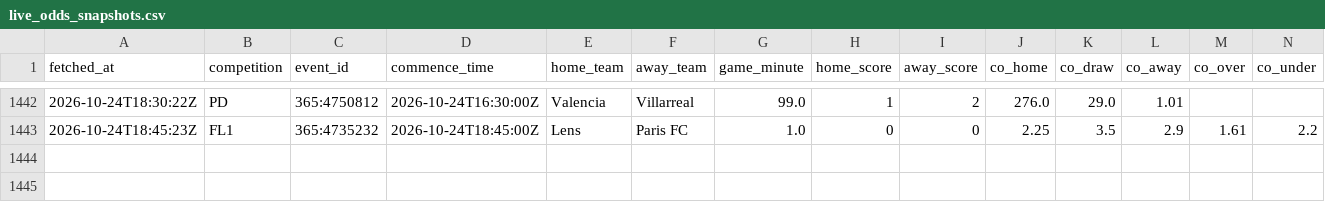
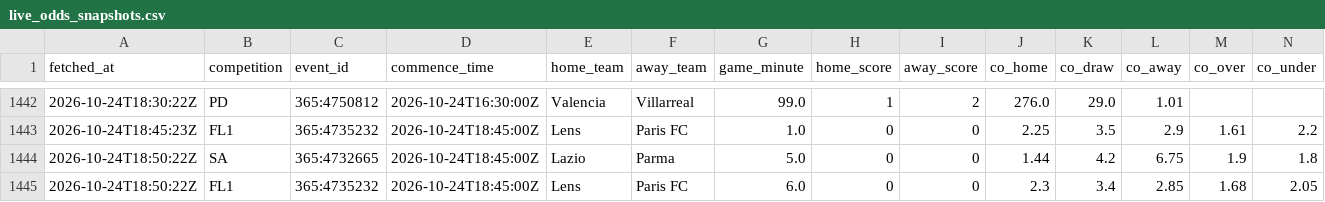
Before and after one commit to ecastc2607-cmd/football_prediction, a CSV file: data/tracking/live_odds_snapshots.csv, drawn as a sheet; only a part is shown, gaps mark what is left out; rows hold the shown columns only; the diff names each change by its address in the sheet, - before the commit and + after, or states it on an @@ line.

```diff
--- a/data/tracking/live_odds_snapshots.csv
+++ b/data/tracking/live_odds_snapshots.csv
+row 1444: 2026-10-24T18:50:22Z | SA | 365:4732665 | 2026-10-24T18:45:00Z | Lazio | Parma | 5.0 | 0 | 0 | 1.44 | 4.2 | 6.75 | 1.9 | 1.8
+row 1445: 2026-10-24T18:50:22Z | FL1 | 365:4735232 | 2026-10-24T18:45:00Z | Lens | Paris FC | 6.0 | 0 | 0 | 2.3 | 3.4 | 2.85 | 1.68 | 2.05
```
Also changed, not shown: data/tracking/live_snapshots.csv.
